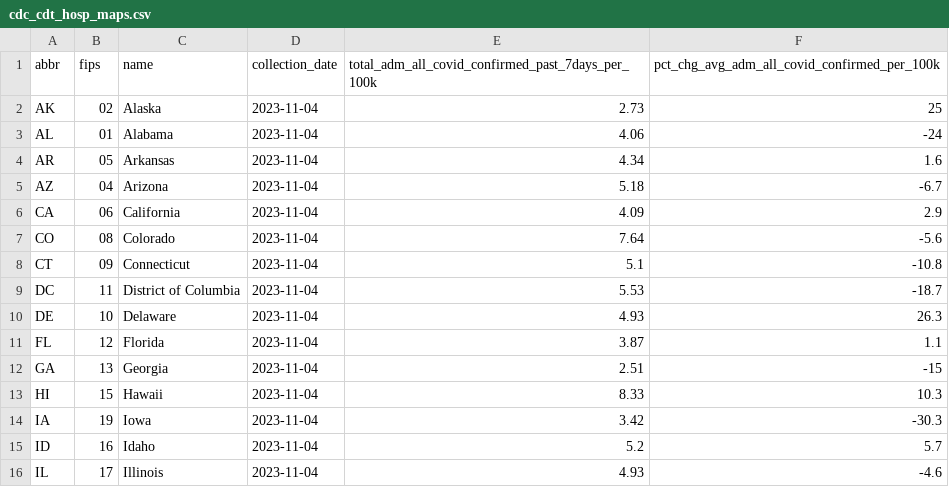
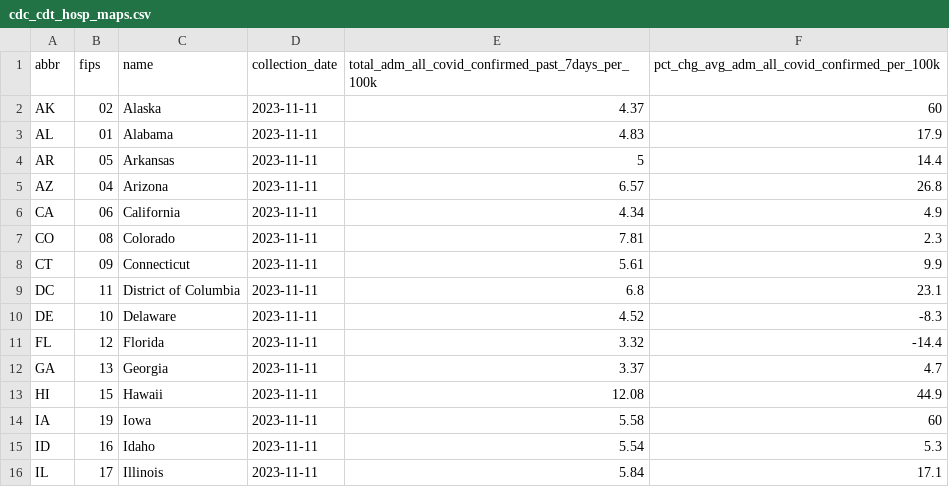
Before and after one commit to Dotdash-Data-Journalism/2023_VWH_covid_hospitalizations, a CSV file: visualizations/cdc_cdt_hosp_maps.csv, drawn as a sheet; only a part is shown; the diff covers the shown part only.

```diff
--- a/visualizations/cdc_cdt_hosp_maps.csv
+++ b/visualizations/cdc_cdt_hosp_maps.csv
@@ -1,16 +1,16 @@
 abbr,fips,name,collection_date,total_adm_all_covid_confirmed_past_7days_per_100k,pct_chg_avg_adm_all_covid_confirmed_per_100k
-AK,02,Alaska,2023-11-04,2.73,25
-AL,01,Alabama,2023-11-04,4.06,-24
-AR,05,Arkansas,2023-11-04,4.34,1.6
-AZ,04,Arizona,2023-11-04,5.18,-6.7
-CA,06,California,2023-11-04,4.09,2.9
-CO,08,Colorado,2023-11-04,7.64,-5.6
-CT,09,Connecticut,2023-11-04,5.1,-10.8
-DC,11,District of Columbia,2023-11-04,5.53,-18.7
-DE,10,Delaware,2023-11-04,4.93,26.3
-FL,12,Florida,2023-11-04,3.87,1.1
-GA,13,Georgia,2023-11-04,2.51,-15
-HI,15,Hawaii,2023-11-04,8.33,10.3
-IA,19,Iowa,2023-11-04,3.42,-30.3
-ID,16,Idaho,2023-11-04,5.2,5.7
-IL,17,Illinois,2023-11-04,4.93,-4.6
+AK,02,Alaska,2023-11-11,4.37,60
+AL,01,Alabama,2023-11-11,4.83,17.9
+AR,05,Arkansas,2023-11-11,5,14.4
+AZ,04,Arizona,2023-11-11,6.57,26.8
+CA,06,California,2023-11-11,4.34,4.9
+CO,08,Colorado,2023-11-11,7.81,2.3
+CT,09,Connecticut,2023-11-11,5.61,9.9
+DC,11,District of Columbia,2023-11-11,6.8,23.1
+DE,10,Delaware,2023-11-11,4.52,-8.3
+FL,12,Florida,2023-11-11,3.32,-14.4
+GA,13,Georgia,2023-11-11,3.37,4.7
+HI,15,Hawaii,2023-11-11,12.08,44.9
+IA,19,Iowa,2023-11-11,5.58,60
+ID,16,Idaho,2023-11-11,5.54,5.3
+IL,17,Illinois,2023-11-11,5.84,17.1
```
Also changed, not shown: 107 edited cells elsewhere in this file, 1 other file.
